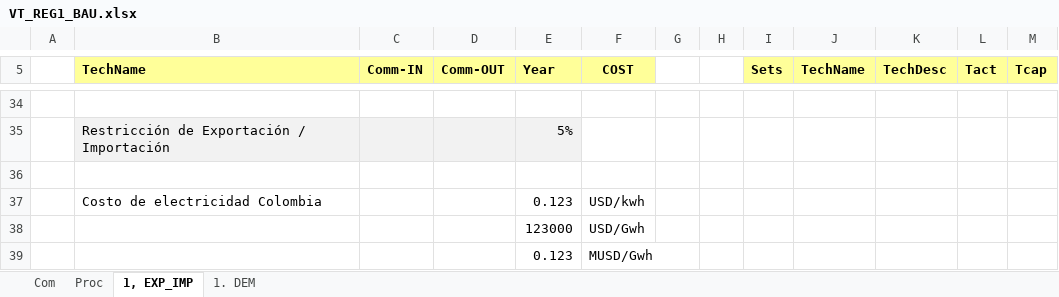
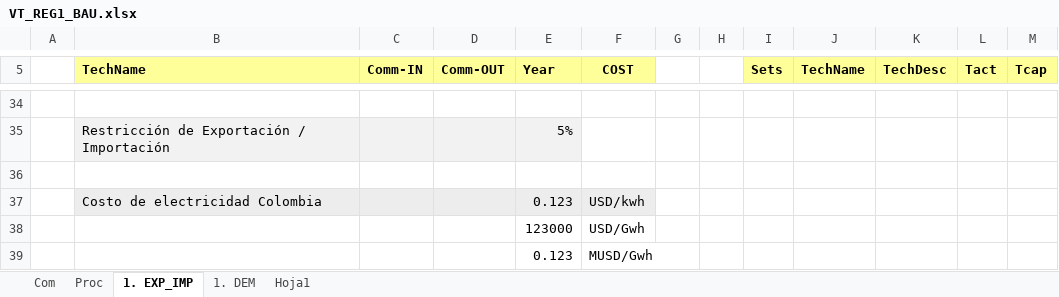
Before and after one commit to UIS-ECP/TIMES-UIS-v1-Nov, an Excel workbook: VT_REG1_BAU.xlsx, sheet 1. EXP_IMP, drawn as a sheet; only a part is shown, gaps mark what is left out; values as stored, in another font and other column widths than the file's, no borders; the diff names each change by its address in the sheet, - before the commit and + after, or states it on an @@ line.

```diff
--- a/VT_REG1_BAU.xlsx (sheet 1. EXP_IMP)
+++ b/VT_REG1_BAU.xlsx (sheet 1. EXP_IMP)
-sheet tab: 1, EXP_IMP
+sheet tab: 1. EXP_IMP
+sheet tab: Hoja1
-B37:F37 fill: none
+B37:F37 fill: #EDEDED
```
Also changed, not shown: sheet 1. DEM, sheet Com, formulas that keep their value, SysSettings.xlsx, 8 other files.
